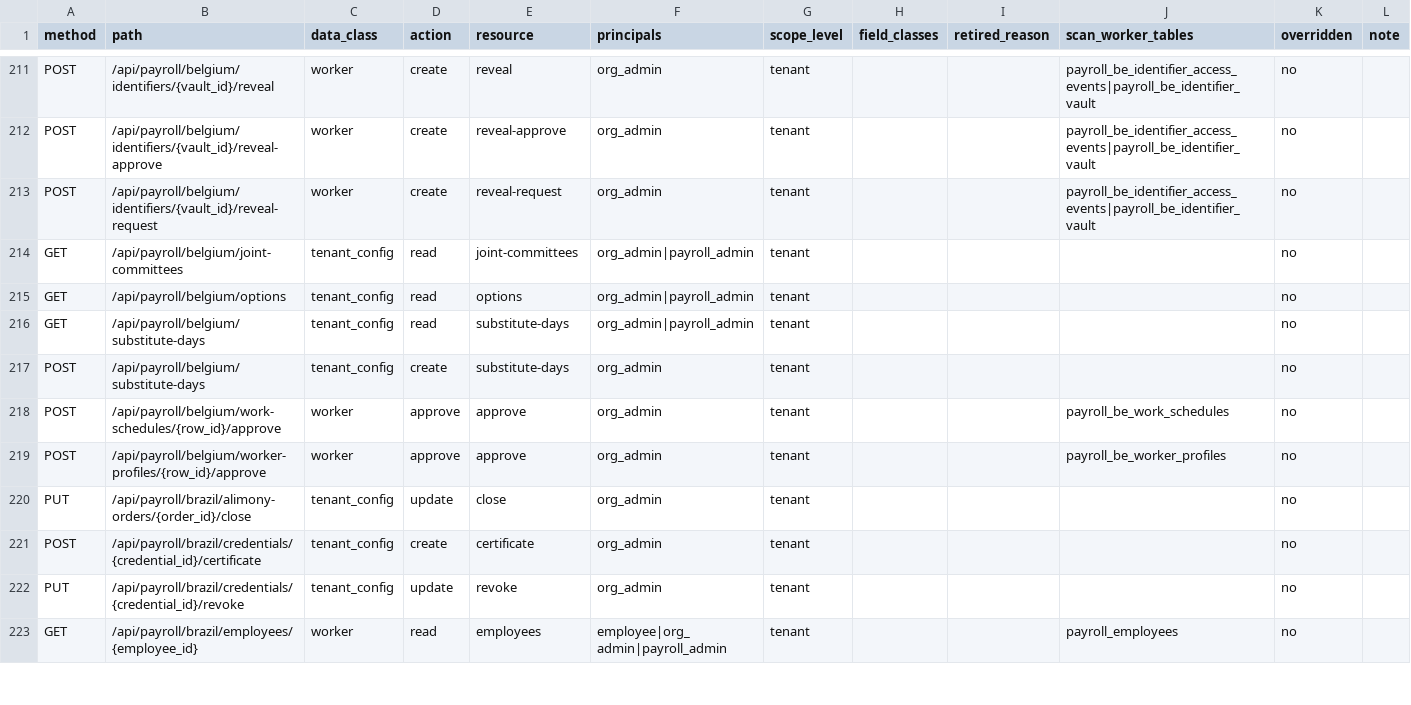
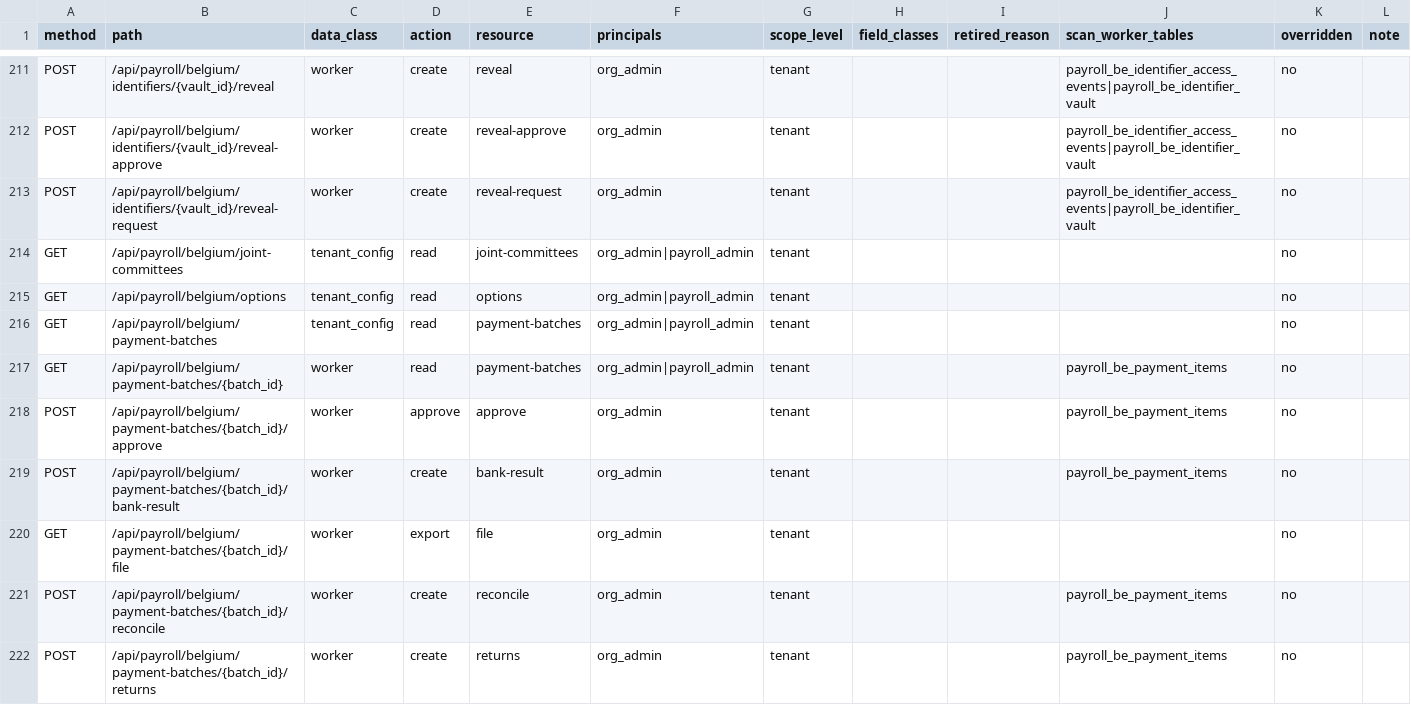
Before and after one commit to ZoikoGroup/zoiko-payroll-platform, a CSV file: docs/privacy/route_policy_inventory.csv, drawn as a sheet; only a part is shown, gaps mark what is left out; the shorter side is filled out with more unchanged rows; the diff covers the shown part only; the diff names each change by its address in the sheet, - before the commit and + after, or states it on an @@ line.

```diff
--- a/docs/privacy/route_policy_inventory.csv
+++ b/docs/privacy/route_policy_inventory.csv
+row 216: GET | /api/payroll/belgium/payment-batches | tenant_config | read | payment-batches | org_admin|payroll_admin | tenant |  |  |  | no
+row 217: GET | /api/payroll/belgium/payment-batches/{batch_id} | worker | read | payment-batches | org_admin|payroll_admin | tenant |  |  | payroll_be_payment_items | no
+row 218: POST | /api/payroll/belgium/payment-batches/{batch_id}/approve | worker | approve | approve | org_admin | tenant |  |  | payroll_be_payment_items | no
+row 219: POST | /api/payroll/belgium/payment-batches/{batch_id}/bank-result | worker | create | bank-result | org_admin | tenant |  |  | payroll_be_payment_items | no
+row 220: GET | /api/payroll/belgium/payment-batches/{batch_id}/file | worker | export | file | org_admin | tenant |  |  |  | no
+row 221: POST | /api/payroll/belgium/payment-batches/{batch_id}/reconcile | worker | create | reconcile | org_admin | tenant |  |  | payroll_be_payment_items | no
+row 222: POST | /api/payroll/belgium/payment-batches/{batch_id}/returns | worker | create | returns | org_admin | tenant |  |  | payroll_be_payment_items | no
```
Also changed, not shown: 6 added rows and 11 edited cells elsewhere in this file, 20 other files.
